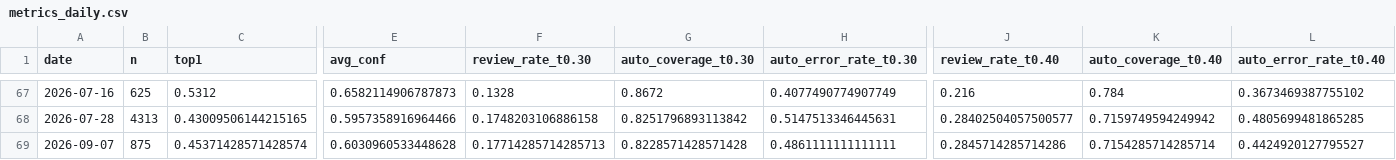
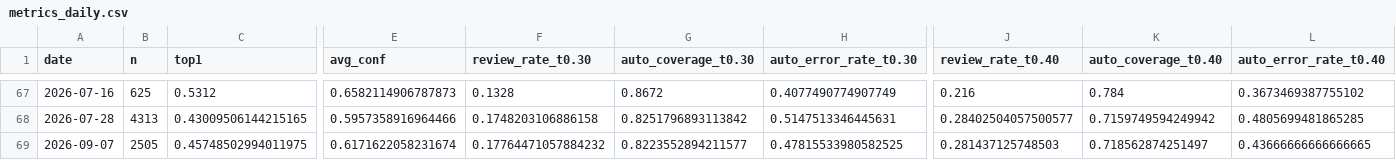
Before and after one commit to bubcass/ml-pq-headings, a CSV file: outputs/metrics_daily.csv, drawn as a sheet; only a part is shown, gaps mark what is left out; removed rows and columns are numbered as before the commit, all else as after; rows hold the shown columns only; the diff names each change by its address in the sheet, - before the commit and + after, or states it on an @@ line.

Commit message:
Update daily PQ heading metrics (DistilBERT + DeBERTa 2026-09-12)

```diff
--- a/outputs/metrics_daily.csv
+++ b/outputs/metrics_daily.csv
-row 69: 2026-09-07 | 875 | 0.45371428571428574 | 0.6030960533448628 | 0.17714285714285713 | 0.8228571428571428 | 0.4861111111111111 | 0.2845714285714286 | 0.7154285714285714 | 0.4424920127795527
+row 69: 2026-09-07 | 2505 | 0.45748502994011975 | 0.6171622058231674 | 0.17764471057884232 | 0.8223552894211577 | 0.47815533980582525 | 0.281437125748503 | 0.718562874251497 | 0.43666666666666665
```
Also changed, not shown: outputs/metrics_daily_distilbert.csv.
